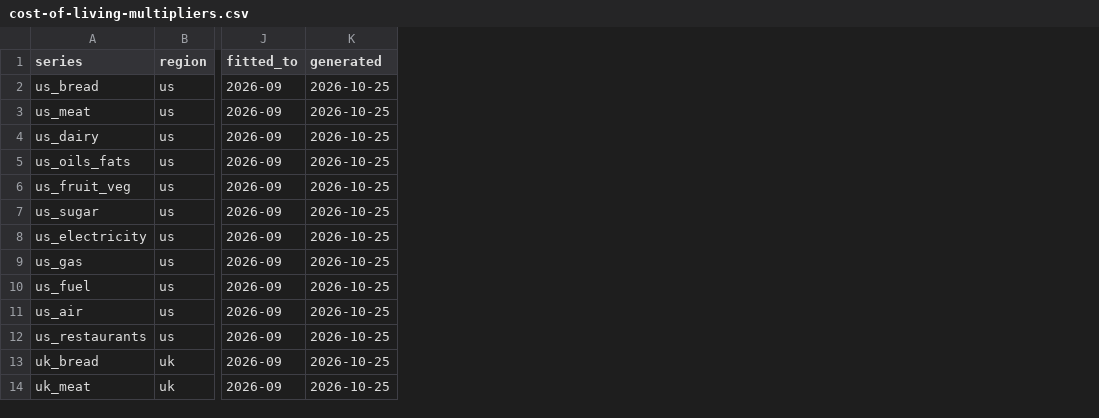
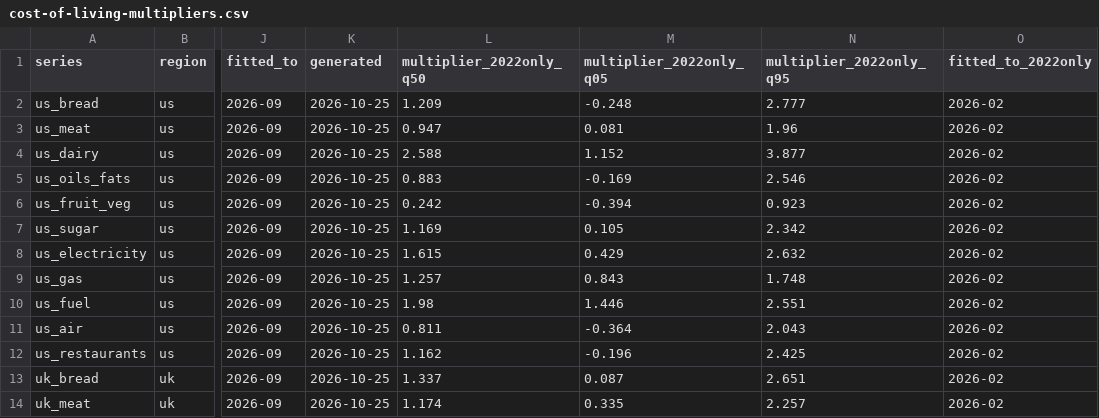
Before and after one commit to Alex-Sebastian-Ene/oxhack, a CSV file: notes/cost-of-living-multipliers.csv, drawn as a sheet; only a part is shown, gaps mark what is left out; the diff names each change by its address in the sheet, - before the commit and + after, or states it on an @@ line.

Commit message:
Show the disruption multipliers learned from 2022 alone beside the all-data ones
The multipliers table in notes/cost-of-living.md gets a column from the 2026
test's fit (to Feb 2026), which has only 2022's 10 disruption months to learn
from, and the multipliers CSV gets multiplier_2022only_q50/q05/q95 and
fitted_to_2022only at the end, so existing columns keep their places.

Learned from 2022 alone, headline is x2.07 (US), x1.98 (UK) and x2.08 (euro
area) and motor fuel x1.98-2.14. The all-data fit brings both to about x1.5.
The US cost series move less: diesel x1.51, jet x1.10, refineries x1.32,
close to the chain's regime test (x1.54, x1.14, x1.31, also from 2022). The
chain's CPI multiplier of x2.8-2.9 is higher, likely because its model has
no gas input. The chain's docs now cite these numbers, so they belong in a
committed note.

```diff
--- a/notes/cost-of-living-multipliers.csv
+++ b/notes/cost-of-living-multipliers.csv
+column L (multiplier_2022only_q50), rows 2-14: 1.209 | 0.947 | 2.588 | 0.883 | 0.242 | 1.169 | 1.615 | 1.257 | 1.98 | 0.811 | 1.162 | 1.337 | 1.174
+column M (multiplier_2022only_q05), rows 2-14: -0.248 | 0.081 | 1.152 | -0.169 | -0.394 | 0.105 | 0.429 | 0.843 | 1.446 | -0.364 | -0.196 | 0.087 | 0.335
+column N (multiplier_2022only_q95), rows 2-14: 2.777 | 1.96 | 3.877 | 2.546 | 0.923 | 2.342 | 2.632 | 1.748 | 2.551 | 2.043 | 2.425 | 2.651 | 2.257
+column O (fitted_to_2022only), rows 2-14: all 2026-02
```
Also changed, not shown: 3 other files.
